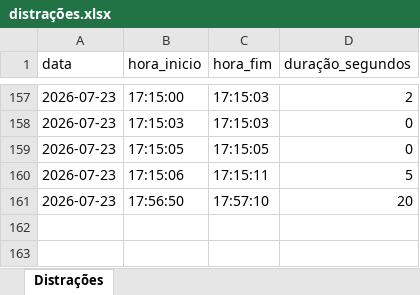
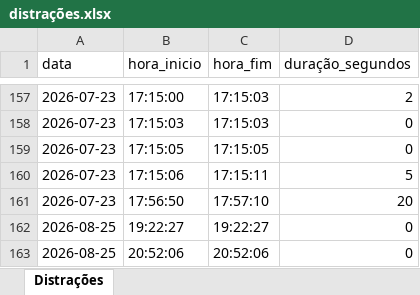
Before and after one commit to planethunter9/Projeto-FAC, an Excel workbook: código/dist/distrações.xlsx, sheet Distrações, drawn as a sheet; only a part is shown, gaps mark what is left out; values as stored, in another font and other column widths than the file's, no borders; the diff names each change by its address in the sheet, - before the commit and + after, or states it on an @@ line.

```diff
--- a/código/dist/distrações.xlsx (sheet Distrações)
+++ b/código/dist/distrações.xlsx (sheet Distrações)
+row 162: 2026-08-25 | 19:22:27 | 19:22:27 | 0
+row 163: 2026-08-25 | 20:52:06 | 20:52:06 | 0
```
Also changed, not shown: 12 other files.
